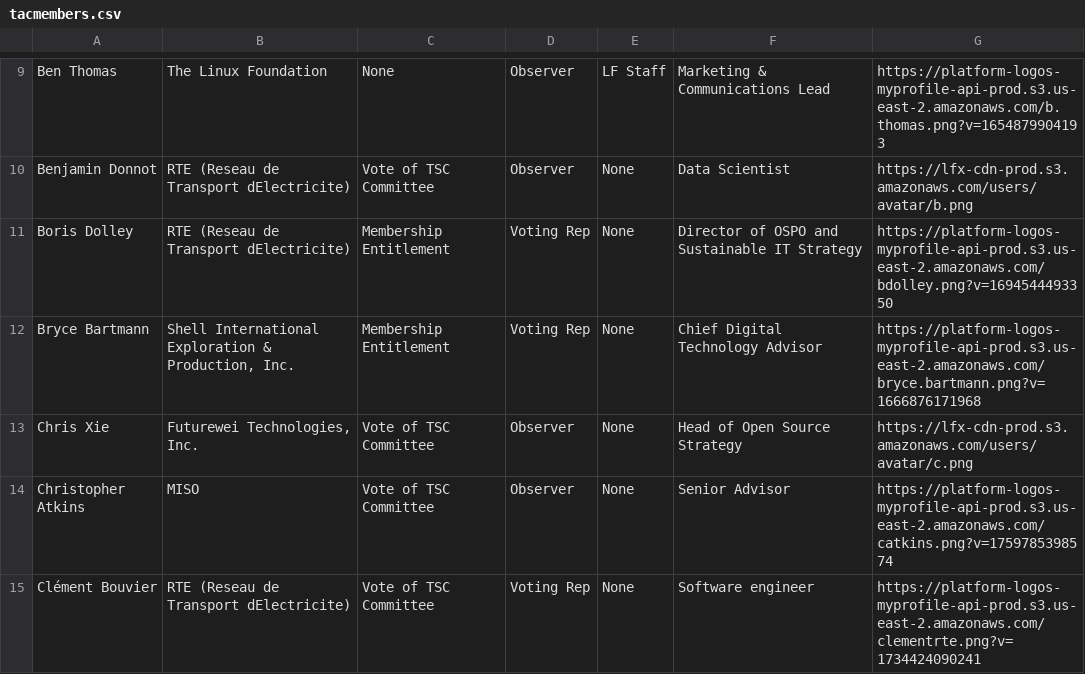
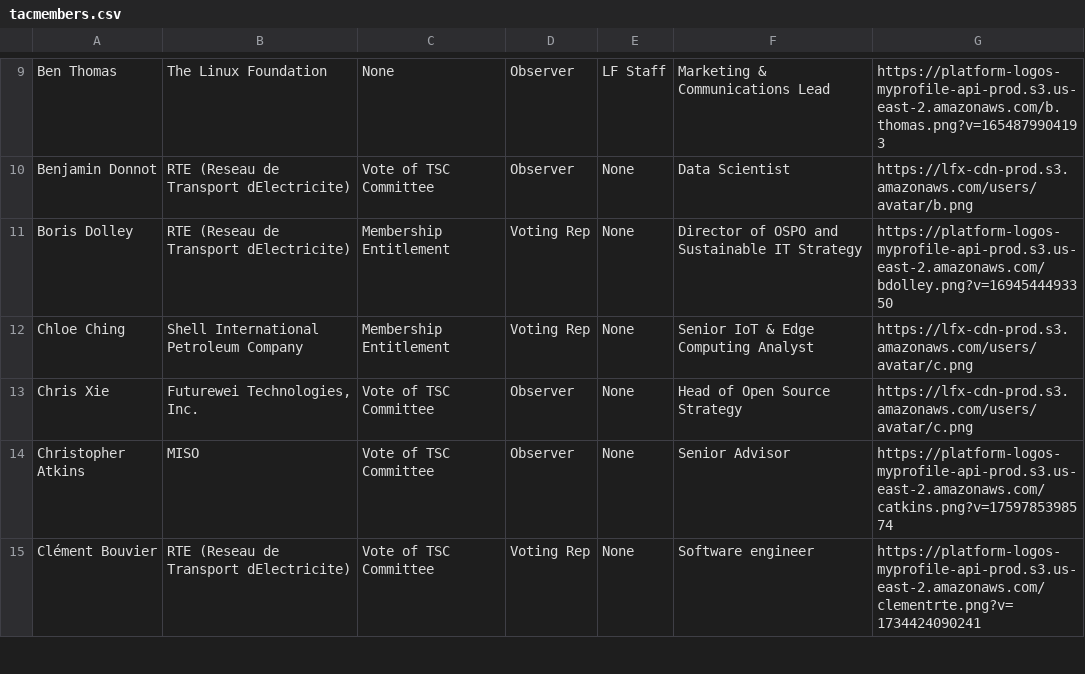
Before and after one commit to lf-energy/tac, a CSV file: _data/tacmembers.csv, drawn as a sheet; only a part is shown, gaps mark what is left out.

```diff
--- a/_data/tacmembers.csv
+++ b/_data/tacmembers.csv
@@ -11,3 +11,3 @@ Benjamin Donnot,RTE (Reseau de Transport dElectricite),Vote of TSC Committee,Obs
 Boris Dolley,RTE (Reseau de Transport dElectricite),Membership Entitlement,Voting Rep,None,Director of OSPO and Sustainable IT Strategy,https://platform-logos-myprofile-api-prod.s3.us-east-2.amazonaws.com/bdolley.png?v=1694544493350
-Bryce Bartmann,"Shell International Exploration & Production, Inc.",Membership Entitlement,Voting Rep,None,Chief Digital Technology Advisor,https://platform-logos-myprofile-api-prod.s3.us-east-2.amazonaws.com/bryce.bartmann.png?v=1666876171968
+Chloe Ching,Shell International Petroleum Company,Membership Entitlement,Voting Rep,None,Senior IoT & Edge Computing Analyst,https://lfx-cdn-prod.s3.amazonaws.com/users/avatar/c.png
 Chris Xie,"Futurewei Technologies, Inc.",Vote of TSC Committee,Observer,None,Head of Open Source Strategy,https://lfx-cdn-prod.s3.amazonaws.com/users/avatar/c.png
```
Also changed, not shown: _data/projects.csv.
